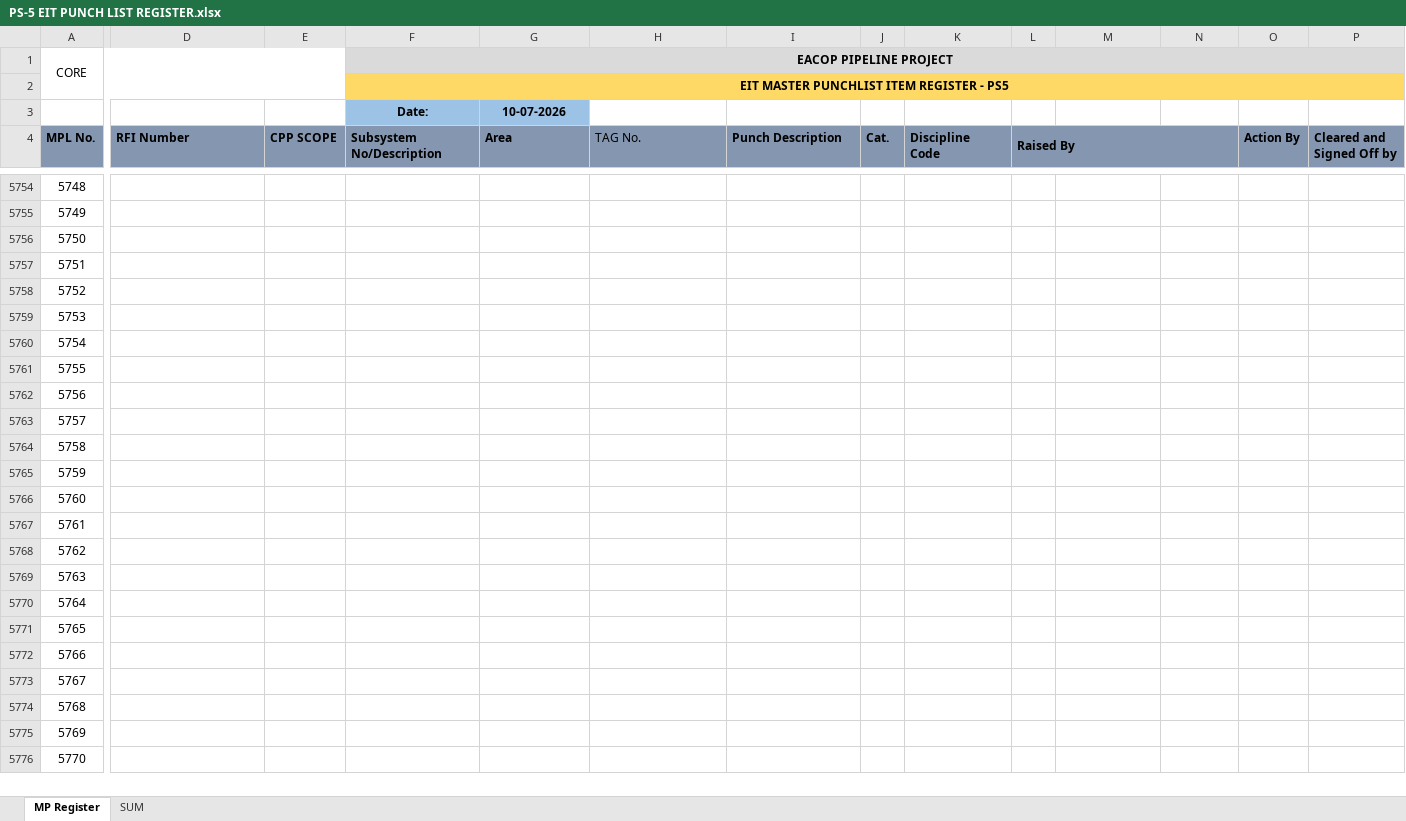
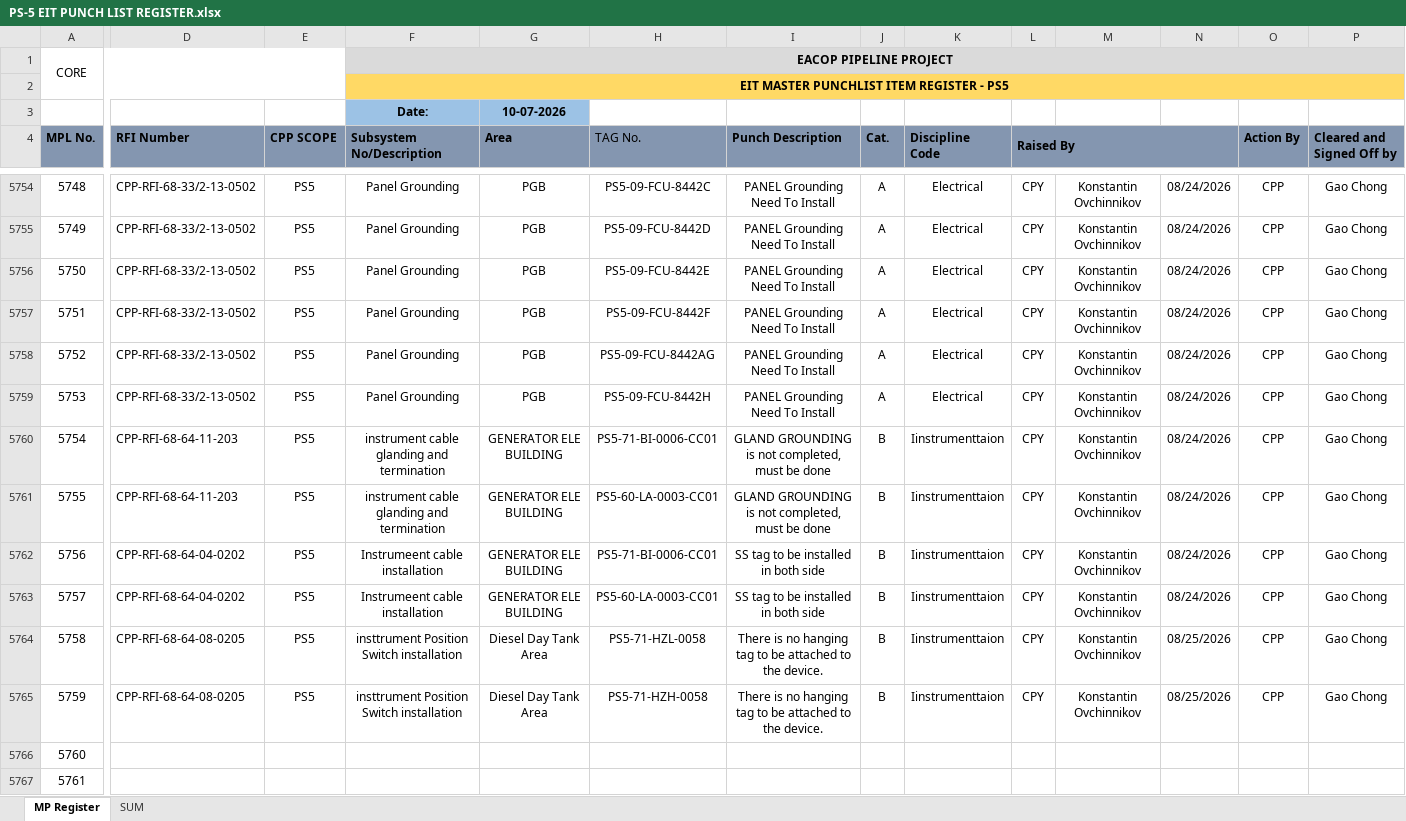
Before and after one commit to Mohamedgawad1/ps5-dashboard, an Excel workbook: PS-5 EIT PUNCH LIST REGISTER.xlsx, sheet MP Register, drawn as a sheet; only a part is shown, gaps mark what is left out; the shorter side is filled out with more unchanged rows; values as stored, in another font and other column widths than the file's, no borders; charts and pictures and conditional formats not drawn; the diff covers the shown part only; the diff names each change by its address in the sheet, - before the commit and + after, or states it on an @@ line.

```diff
--- a/PS-5 EIT PUNCH LIST REGISTER.xlsx (sheet MP Register)
+++ b/PS-5 EIT PUNCH LIST REGISTER.xlsx (sheet MP Register)
-D5754:D5759 (RFI Number): (empty)
+D5754:D5759 (RFI Number): CPP-RFI-68-33/2-13-0502
-E5754:E5765 (CPP SCOPE): (empty)
+E5754:E5765 (CPP SCOPE): PS5
-F5754:F5759 (Subsystem No/Description): (empty)
+F5754:F5759 (Subsystem No/Description): Panel Grounding
-G5754:G5759 (Area): (empty)
+G5754:G5759 (Area): PGB
-H5754 (TAG No.): (empty)
+H5754 (TAG No.): PS5-09-FCU-8442C
-I5754:I5759 (Punch Description): (empty)
+I5754:I5759 (Punch Description): PANEL Grounding Need To Install
-J5754:J5759 (Cat.): (empty)
+J5754:J5759 (Cat.): A
-K5754:K5759 (Discipline Code): (empty)
+K5754:K5759 (Discipline Code): Electrical
-L5754:L5765 (Raised By): (empty)
+L5754:L5765 (Raised By): CPY
-M5754:M5765: (empty)
+M5754:M5765: Konstantin Ovchinnikov
-N5754:N5763: (empty)
+N5754:N5763: 08/24/2026
-O5754:O5765 (Action By): (empty)
+O5754:O5765 (Action By): CPP
-P5754:P5765 (Cleared and Signed Off by): (empty)
+P5754:P5765 (Cleared and Signed Off by): Gao Chong
-H5755 (TAG No.): (empty)
+H5755 (TAG No.): PS5-09-FCU-8442D
-H5756 (TAG No.): (empty)
+H5756 (TAG No.): PS5-09-FCU-8442E
-H5757 (TAG No.): (empty)
+H5757 (TAG No.): PS5-09-FCU-8442F
-H5758 (TAG No.): (empty)
+H5758 (TAG No.): PS5-09-FCU-8442AG
-H5759 (TAG No.): (empty)
+H5759 (TAG No.): PS5-09-FCU-8442H
-D5760:D5761 (RFI Number): (empty)
+D5760:D5761 (RFI Number): CPP-RFI-68-64-11-203
-F5760:F5761 (Subsystem No/Description): (empty)
+F5760:F5761 (Subsystem No/Description): instrument cable glanding and termination
-G5760:G5763 (Area): (empty)
+G5760:G5763 (Area): GENERATOR ELE BUILDING
-H5760 (TAG No.): (empty)
+H5760 (TAG No.): PS5-71-BI-0006-CC01
-I5760:I5761 (Punch Description): (empty)
+I5760:I5761 (Punch Description): GLAND GROUNDING is not completed, must be done
-J5760:J5765 (Cat.): (empty)
+J5760:J5765 (Cat.): B
-K5760:K5765 (Discipline Code): (empty)
+K5760:K5765 (Discipline Code): Iinstrumenttaion
-H5761 (TAG No.): (empty)
+H5761 (TAG No.): PS5-60-LA-0003-CC01
-D5762:D5763 (RFI Number): (empty)
+D5762:D5763 (RFI Number): CPP-RFI-68-64-04-0202
-F5762:F5763 (Subsystem No/Description): (empty)
+F5762:F5763 (Subsystem No/Description): Instrumeent cable installation
-H5762 (TAG No.): (empty)
+H5762 (TAG No.): PS5-71-BI-0006-CC01
-I5762:I5763 (Punch Description): (empty)
+I5762:I5763 (Punch Description): SS tag to be installed in both side
-H5763 (TAG No.): (empty)
+H5763 (TAG No.): PS5-60-LA-0003-CC01
-D5764:D5765 (RFI Number): (empty)
+D5764:D5765 (RFI Number): CPP-RFI-68-64-08-0205
-F5764:F5765 (Subsystem No/Description): (empty)
+F5764:F5765 (Subsystem No/Description): insttrument Position Switch installation
-G5764:G5765 (Area): (empty)
+G5764:G5765 (Area): Diesel Day Tank Area
-H5764 (TAG No.): (empty)
+H5764 (TAG No.): PS5-71-HZL-0058
-I5764:I5765 (Punch Description): (empty)
+I5764:I5765 (Punch Description): There is no hanging tag to be attached to the device.
-N5764:N5765: (empty)
+N5764:N5765: 08/25/2026
-H5765 (TAG No.): (empty)
+H5765 (TAG No.): PS5-71-HZH-0058
```
Also changed, not shown: 208 edited cells elsewhere in this sheet, charts or pictures, ovTasks_TestsPlanned_1369.xlsx, 3 other files.
